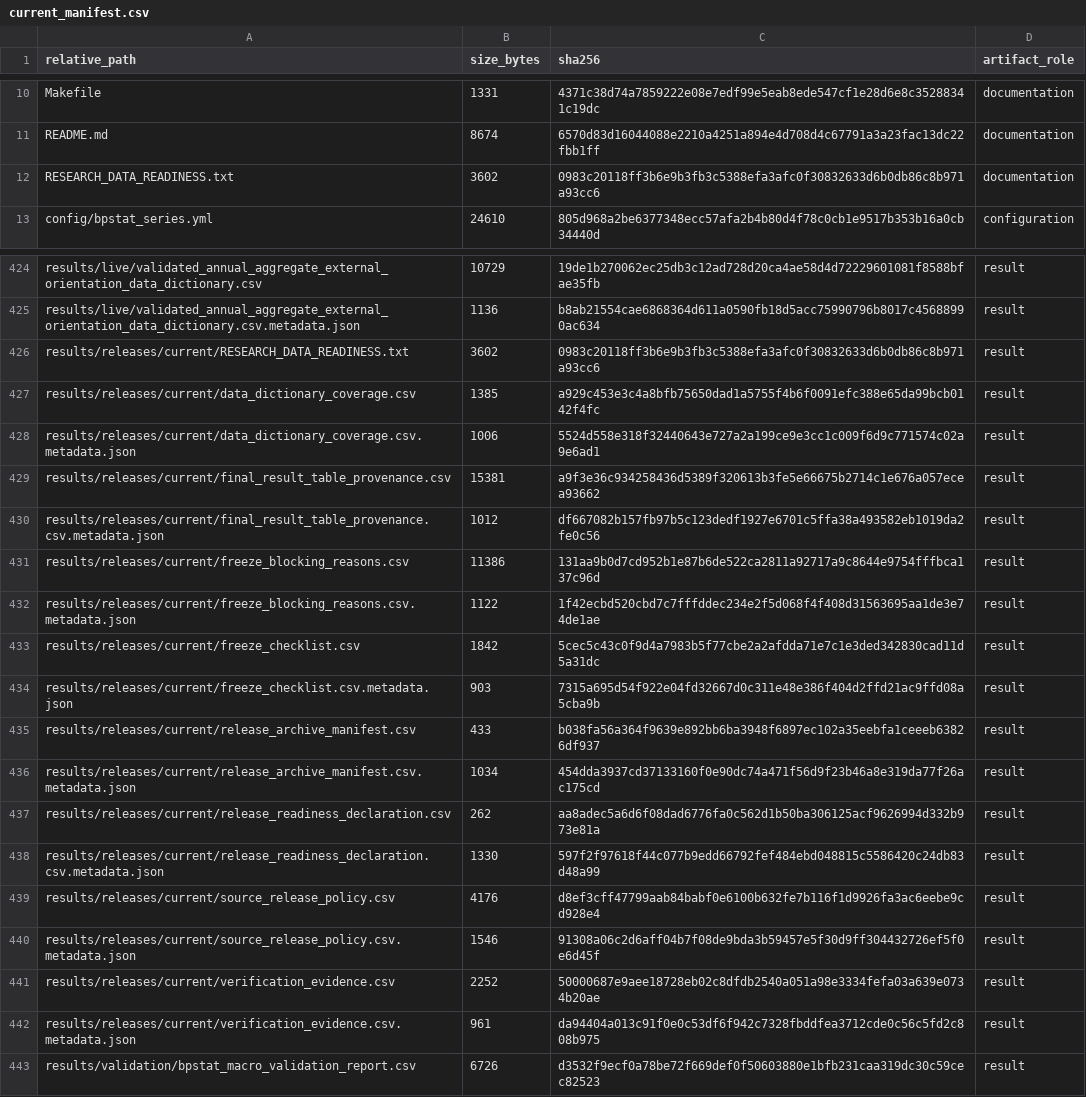
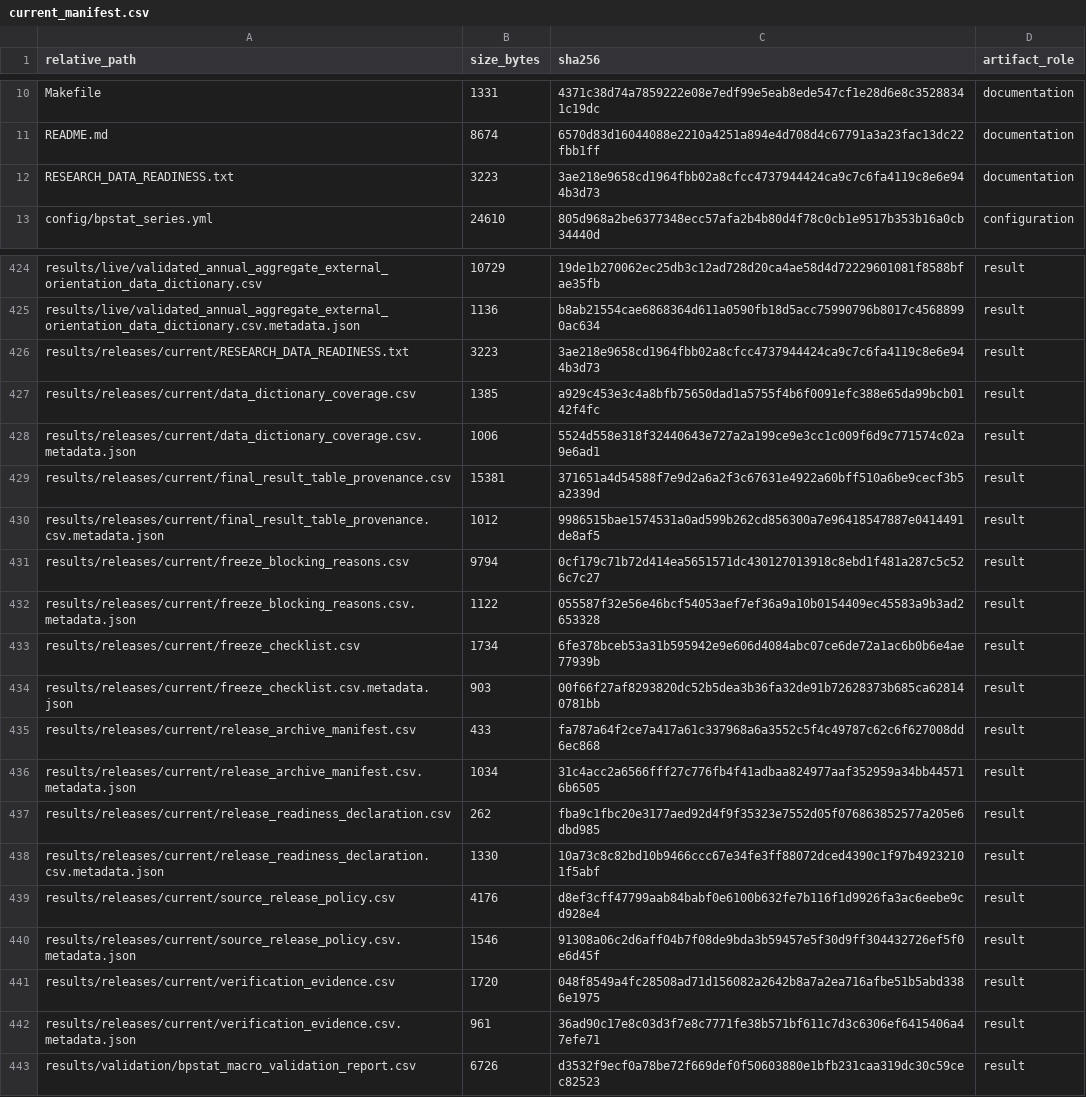
Before and after one commit to DiogoRibeiro7/portugal-external-growth-1960-1973, a CSV file: results/manifests/current_manifest.csv, drawn as a sheet; only a part is shown, gaps mark what is left out.

```diff
--- a/results/manifests/current_manifest.csv
+++ b/results/manifests/current_manifest.csv
@@ -11,3 +11,3 @@ Makefile,1331,4371c38d74a7859222e08e7edf99e5eab8ede547cf1e28d6e8c35288341c19dc,d
 README.md,8674,6570d83d16044088e2210a4251a894e4d708d4c67791a3a23fac13dc22fbb1ff,documentation
-RESEARCH_DATA_READINESS.txt,3602,0983c20118ff3b6e9b3fb3c5388efa3afc0f30832633d6b0db86c8b971a93cc6,documentation
+RESEARCH_DATA_READINESS.txt,3223,3ae218e9658cd1964fbb02a8cfcc4737944424ca9c7c6fa4119c8e6e944b3d73,documentation
 config/bpstat_series.yml,24610,805d968a2be6377348ecc57afa2b4b80d4f78c0cb1e9517b353b16a0cb34440d,configuration
@@ -425,19 +425,19 @@ results/live/validated_annual_aggregate_external_orientation_data_dictionary.csv
 results/live/validated_annual_aggregate_external_orientation_data_dictionary.csv.metadata.json,1136,b8ab21554cae6868364d611a0590fb18d5acc75990796b8017c45688990ac634,result
-results/releases/current/RESEARCH_DATA_READINESS.txt,3602,0983c20118ff3b6e9b3fb3c5388efa3afc0f30832633d6b0db86c8b971a93cc6,result
+results/releases/current/RESEARCH_DATA_READINESS.txt,3223,3ae218e9658cd1964fbb02a8cfcc4737944424ca9c7c6fa4119c8e6e944b3d73,result
 results/releases/current/data_dictionary_coverage.csv,1385,a929c453e3c4a8bfb75650dad1a5755f4b6f0091efc388e65da99bcb0142f4fc,result
 results/releases/current/data_dictionary_coverage.csv.metadata.json,1006,5524d558e318f32440643e727a2a199ce9e3cc1c009f6d9c771574c02a9e6ad1,result
-results/releases/current/final_result_table_provenance.csv,15381,a9f3e36c934258436d5389f320613b3fe5e66675b2714c1e676a057ecea93662,result
-results/releases/current/final_result_table_provenance.csv.metadata.json,1012,df667082b157fb97b5c123dedf1927e6701c5ffa38a493582eb1019da2fe0c56,result
-results/releases/current/freeze_blocking_reasons.csv,11386,131aa9b0d7cd952b1e87b6de522ca2811a92717a9c8644e9754fffbca137c96d,result
-results/releases/current/freeze_blocking_reasons.csv.metadata.json,1122,1f42ecbd520cbd7c7fffddec234e2f5d068f4f408d31563695aa1de3e74de1ae,result
-results/releases/current/freeze_checklist.csv,1842,5cec5c43c0f9d4a7983b5f77cbe2a2afdda71e7c1e3ded342830cad11d5a31dc,result
-results/releases/current/freeze_checklist.csv.metadata.json,903,7315a695d54f922e04fd32667d0c311e48e386f404d2ffd21ac9ffd08a5cba9b,result
-results/releases/current/release_archive_manifest.csv,433,b038fa56a364f9639e892bb6ba3948f6897ec102a35eebfa1ceeeb63826df937,result
-results/releases/current/release_archive_manifest.csv.metadata.json,1034,454dda3937cd37133160f0e90dc74a471f56d9f23b46a8e319da77f26ac175cd,result
-results/releases/current/release_readiness_declaration.csv,262,aa8adec5a6d6f08dad6776fa0c562d1b50ba306125acf9626994d332b973e81a,result
-results/releases/current/release_readiness_declaration.csv.metadata.json,1330,597f2f97618f44c077b9edd66792fef484ebd048815c5586420c24db83d48a99,result
+results/releases/current/final_result_table_provenance.csv,15381,371651a4d54588f7e9d2a6a2f3c67631e4922a60bff510a6be9cecf3b5a2339d,result
+results/releases/current/final_result_table_provenance.csv.metadata.json,1012,9986515bae1574531a0ad599b262cd856300a7e96418547887e0414491de8af5,result
+results/releases/current/freeze_blocking_reasons.csv,9794,0cf179c71b72d414ea5651571dc430127013918c8ebd1f481a287c5c526c7c27,result
+results/releases/current/freeze_blocking_reasons.csv.metadata.json,1122,055587f32e56e46bcf54053aef7ef36a9a10b0154409ec45583a9b3ad2653328,result
+results/releases/current/freeze_checklist.csv,1734,6fe378bceb53a31b595942e9e606d4084abc07ce6de72a1ac6b0b6e4ae77939b,result
+results/releases/current/freeze_checklist.csv.metadata.json,903,00f66f27af8293820dc52b5dea3b36fa32de91b72628373b685ca628140781bb,result
+results/releases/current/release_archive_manifest.csv,433,fa787a64f2ce7a417a61c337968a6a3552c5f4c49787c62c6f627008dd6ec868,result
+results/releases/current/release_archive_manifest.csv.metadata.json,1034,31c4acc2a6566fff27c776fb4f41adbaa824977aaf352959a34bb445716b6505,result
+results/releases/current/release_readiness_declaration.csv,262,fba9c1fbc20e3177aed92d4f9f35323e7552d05f076863852577a205e6dbd985,result
+results/releases/current/release_readiness_declaration.csv.metadata.json,1330,10a73c8c82bd10b9466ccc67e34fe3ff88072dced4390c1f97b49232101f5abf,result
 results/releases/current/source_release_policy.csv,4176,d8ef3cff47799aab84babf0e6100b632fe7b116f1d9926fa3ac6eebe9cd928e4,result
 results/releases/current/source_release_policy.csv.metadata.json,1546,91308a06c2d6aff04b7f08de9bda3b59457e5f30d9ff304432726ef5f0e6d45f,result
-results/releases/current/verification_evidence.csv,2252,50000687e9aee18728eb02c8dfdb2540a051a98e3334fefa03a639e0734b20ae,result
-results/releases/current/verification_evidence.csv.metadata.json,961,da94404a013c91f0e0c53df6f942c7328fbddfea3712cde0c56c5fd2c808b975,result
+results/releases/current/verification_evidence.csv,1720,048f8549a4fc28508ad71d156082a2642b8a7a2ea716afbe51b5abd3386e1975,result
+results/releases/current/verification_evidence.csv.metadata.json,961,36ad90c17e8c03d3f7e8c7771fe38b571bf611c7d3c6306ef6415406a47efe71,result
 results/validation/bpstat_macro_validation_report.csv,6726,d3532f9ecf0a78be72f669def0f50603880e1bfb231caa319dc30c59cec82523,result
```
Also changed, not shown: results/releases/current/final_result_table_provenance.csv, results/releases/current/freeze_blocking_reasons.csv, 13 other files.
